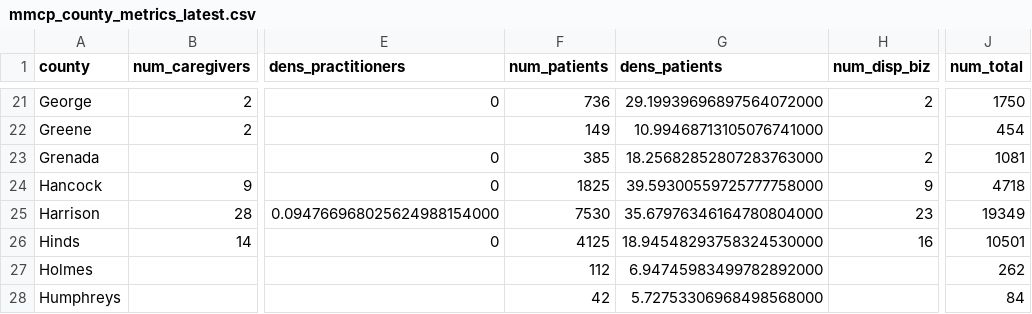
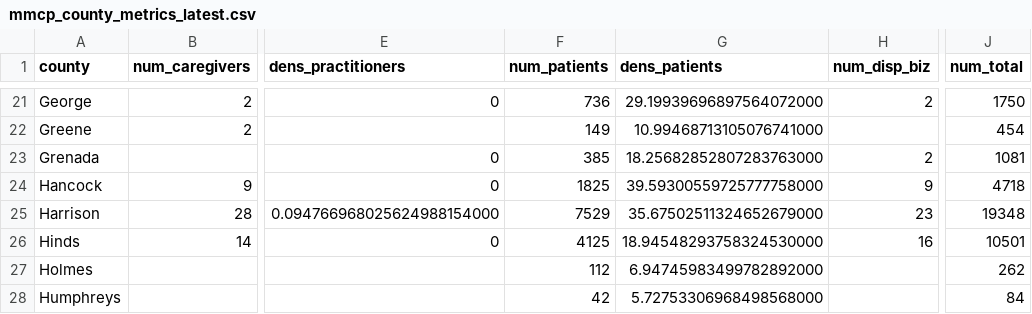
Before and after one commit to Booman008/3ma-legislative-map, a CSV file: CSV Imports/mmcp_county_metrics_latest.csv, drawn as a sheet; only a part is shown, gaps mark what is left out; the diff names each change by its address in the sheet, - before the commit and + after, or states it on an @@ line.

```diff
--- a/CSV Imports/mmcp_county_metrics_latest.csv
+++ b/CSV Imports/mmcp_county_metrics_latest.csv
-F25 (num_patients): 7530
+F25 (num_patients): 7529
-G25 (dens_patients): 35.67976346164780804000
+G25 (dens_patients): 35.67502511324652679000
-J25 (num_total): 19349
+J25 (num_total): 19348
```
Also changed, not shown: 4 other files.
